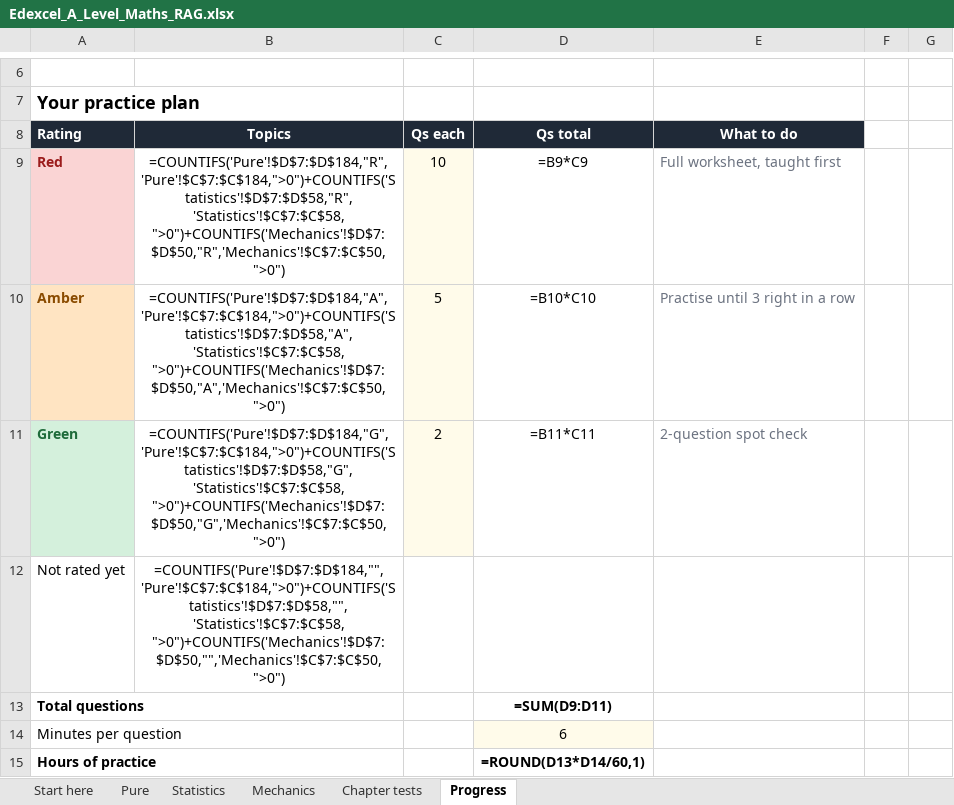
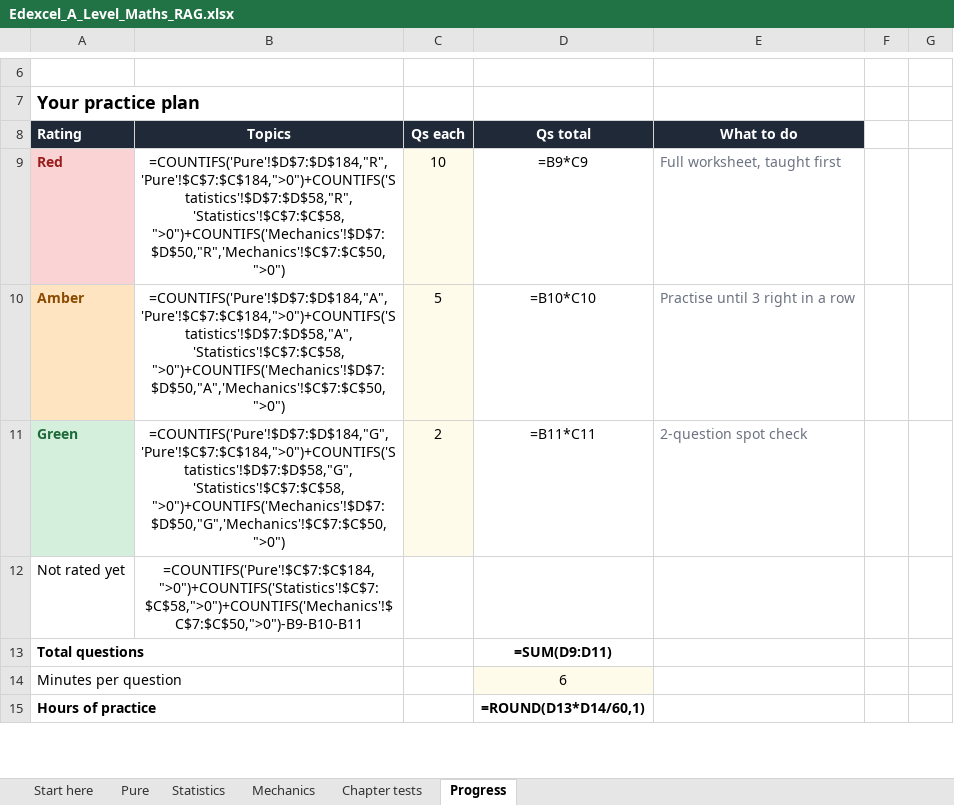
Before and after one commit to AliAljawabra/Daily, an Excel workbook: Edexcel_A_Level_Maths_RAG.xlsx, sheet Progress, drawn as a sheet; only a part is shown, gaps mark what is left out; values as stored, in another font and other column widths than the file's, no borders; formulas without a stored value are shown as written; charts and pictures and conditional formats not drawn; the diff names each change by its address in the sheet, - before the commit and + after, or states it on an @@ line.

```diff
--- a/Edexcel_A_Level_Maths_RAG.xlsx (sheet Progress)
+++ b/Edexcel_A_Level_Maths_RAG.xlsx (sheet Progress)
-B12 (Topics): =COUNTIFS('Pure'!$D$7:$D$184,"",'Pure'!$C$7:$C$184,">0")+COUNTIFS('Statistics'!$D$7:$D$58,"",'Statistics'!$C$7:$C$58,">0")+COUNTIFS('Mechanics'!$D$7:$D$50,"",'Mechanics'!$C$7:$C$50,">0")
+B12 (Topics): =COUNTIFS('Pure'!$C$7:$C$184,">0")+COUNTIFS('Statistics'!$C$7:$C$58,">0")+COUNTIFS('Mechanics'!$C$7:$C$50,">0")-B9-B10-B11
```
Also changed, not shown: 1 other file.
